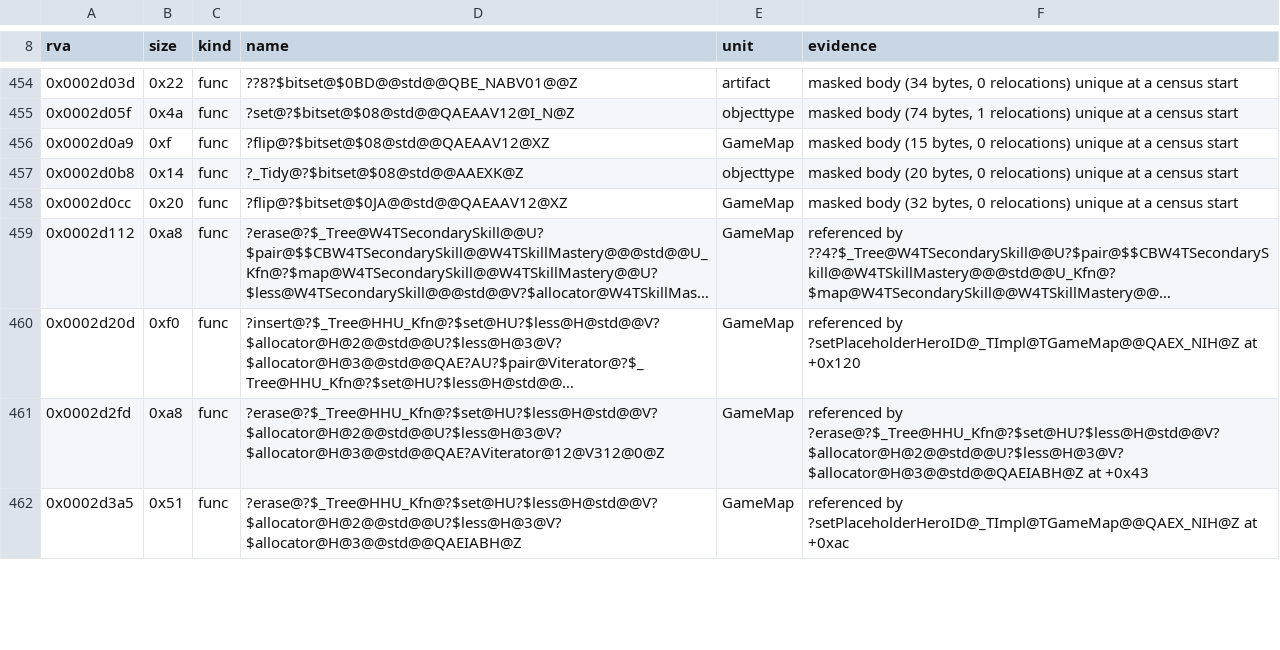
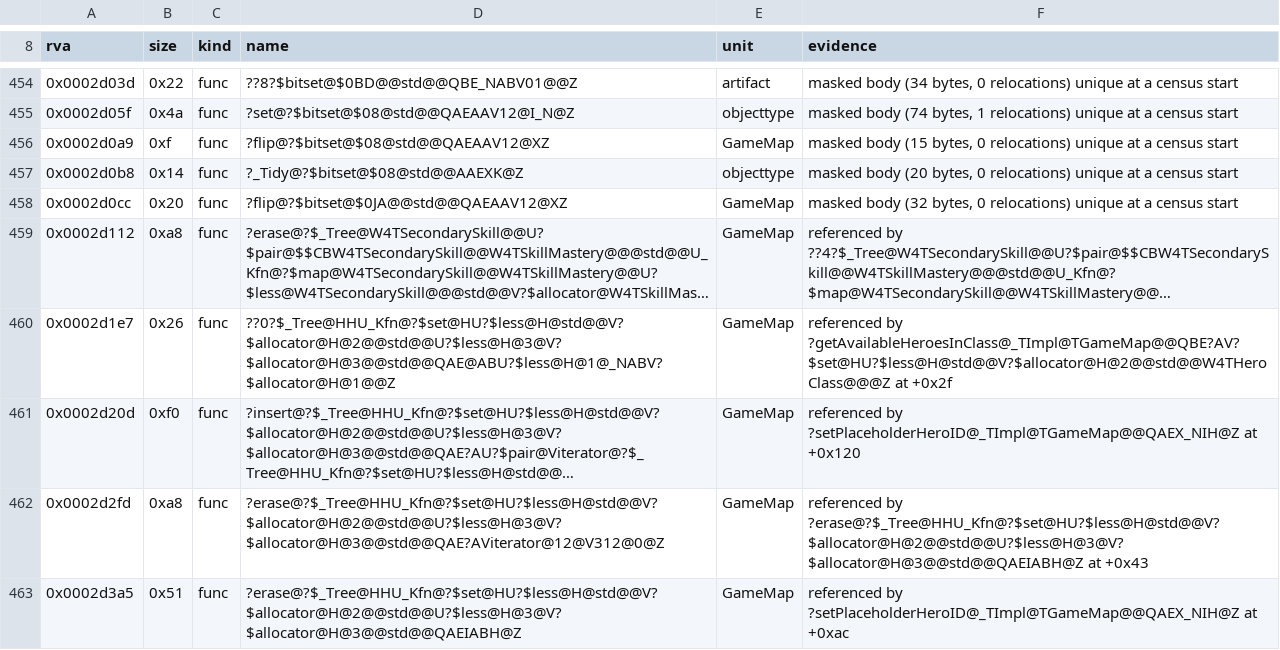
Before and after one commit to Simontwice/homm3-decomp, a TSV file: config/retail/h3maped/placements.tsv, drawn as a sheet; only a part is shown, gaps mark what is left out; long unchanged cells end in …; the diff covers the shown part only; the diff names each change by its address in the sheet, - before the commit and + after, or states it on an @@ line.

Commit message:
Refresh scores and placements after the rebase

```diff
--- a/config/retail/h3maped/placements.tsv
+++ b/config/retail/h3maped/placements.tsv
+row 460: 0x0002d1e7 | 0x26 | func | ??0?$_Tree@HHU_Kfn@?$set@HU?$less@H@std@@V?$allocator@H@2@@std@@U?$less@H@3@V?$allocator@H@3@@std@@QAE@ABU?$less@H@1@_NABV?$allocator@H@1@@Z | GameMap | referenced by ?getAvailableHeroesInClass@_TImpl@TGameMap@@QBE?AV?$set@HU?$less@H@std@@V?$allocator@H@2@@std@@W4THeroClass@@@Z at +0x2f
```
Also changed, not shown: 6 added rows and 16 edited cells elsewhere in this file, config/match_baseline.h3maped.tsv, config/retail/h3ccmped/placements.tsv, 1 other file.
